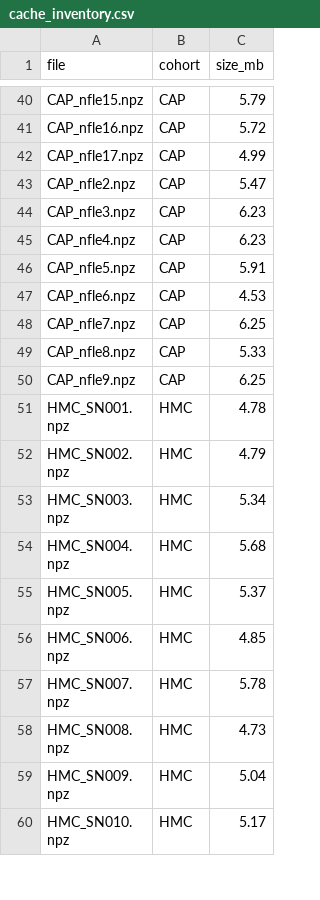
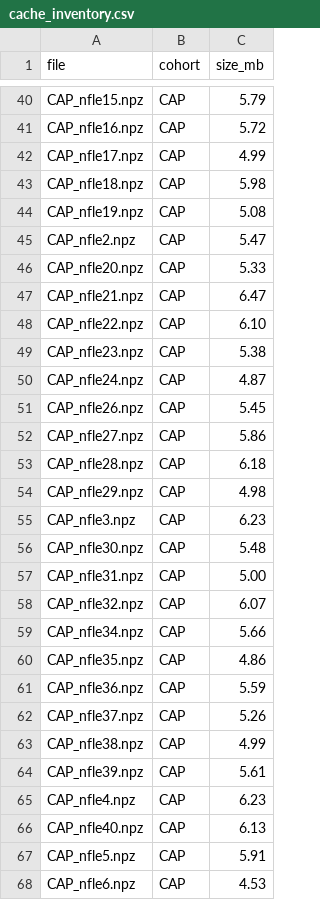
Before and after one commit to alampranto17/SPF-SleepNet-Research, a CSV file: v2/results/20261026-1802/progress/cache_inventory.csv, drawn as a sheet; only a part is shown, gaps mark what is left out; the shorter side is filled out with more unchanged rows; the diff covers the shown part only; the diff names each change by its address in the sheet, - before the commit and + after, or states it on an @@ line.

```diff
--- a/v2/results/20261026-1802/progress/cache_inventory.csv
+++ b/v2/results/20261026-1802/progress/cache_inventory.csv
+row 43: CAP_nfle18.npz | CAP | 5.98
+row 44: CAP_nfle19.npz | CAP | 5.08
+row 46: CAP_nfle20.npz | CAP | 5.33
+row 47: CAP_nfle21.npz | CAP | 6.47
+row 48: CAP_nfle22.npz | CAP | 6.10
+row 49: CAP_nfle23.npz | CAP | 5.38
+row 50: CAP_nfle24.npz | CAP | 4.87
+row 51: CAP_nfle26.npz | CAP | 5.45
+row 52: CAP_nfle27.npz | CAP | 5.86
+row 53: CAP_nfle28.npz | CAP | 6.18
+row 54: CAP_nfle29.npz | CAP | 4.98
+row 56: CAP_nfle30.npz | CAP | 5.48
+row 57: CAP_nfle31.npz | CAP | 5.00
+row 58: CAP_nfle32.npz | CAP | 6.07
+row 59: CAP_nfle34.npz | CAP | 5.66
+row 60: CAP_nfle35.npz | CAP | 4.86
+row 61: CAP_nfle36.npz | CAP | 5.59
+row 62: CAP_nfle37.npz | CAP | 5.26
+row 63: CAP_nfle38.npz | CAP | 4.99
+row 64: CAP_nfle39.npz | CAP | 5.61
+row 66: CAP_nfle40.npz | CAP | 6.13
```
Also changed, not shown: 36 added rows elsewhere in this file, 2 other files.
